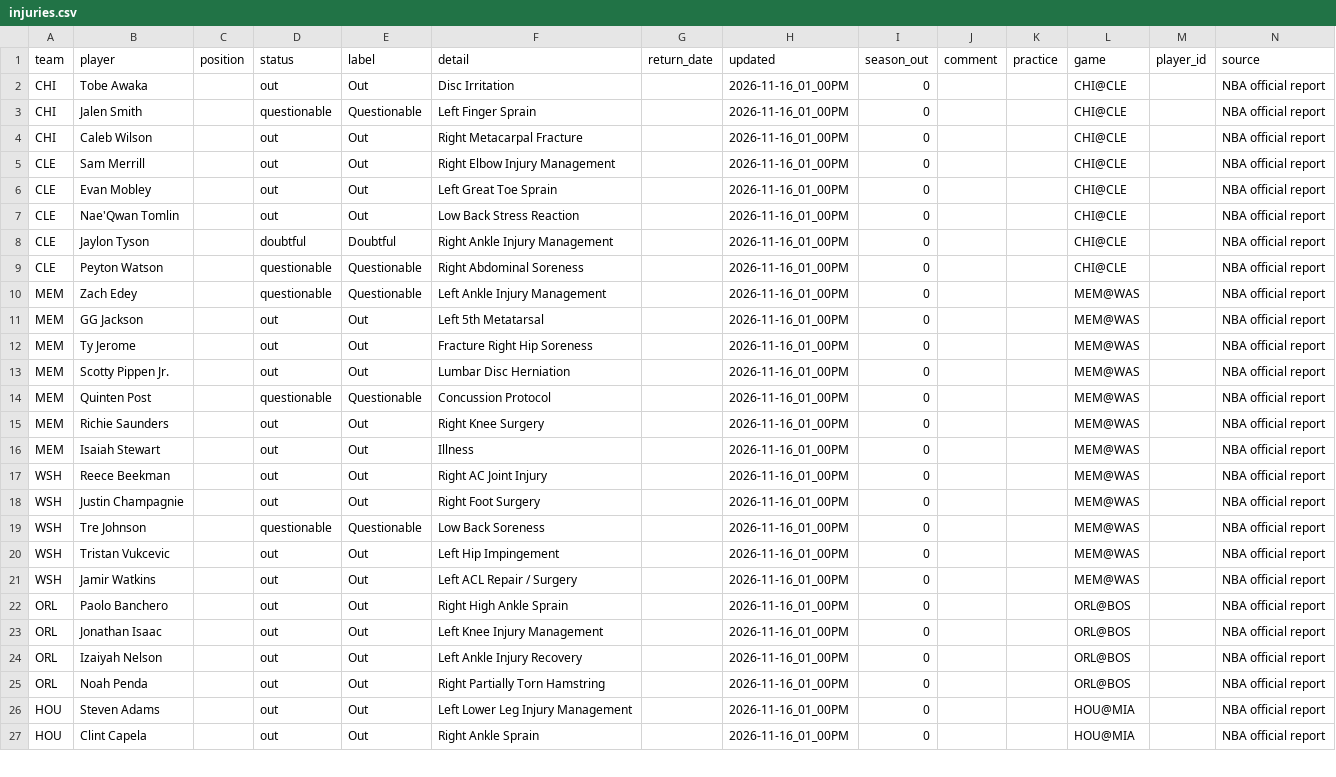
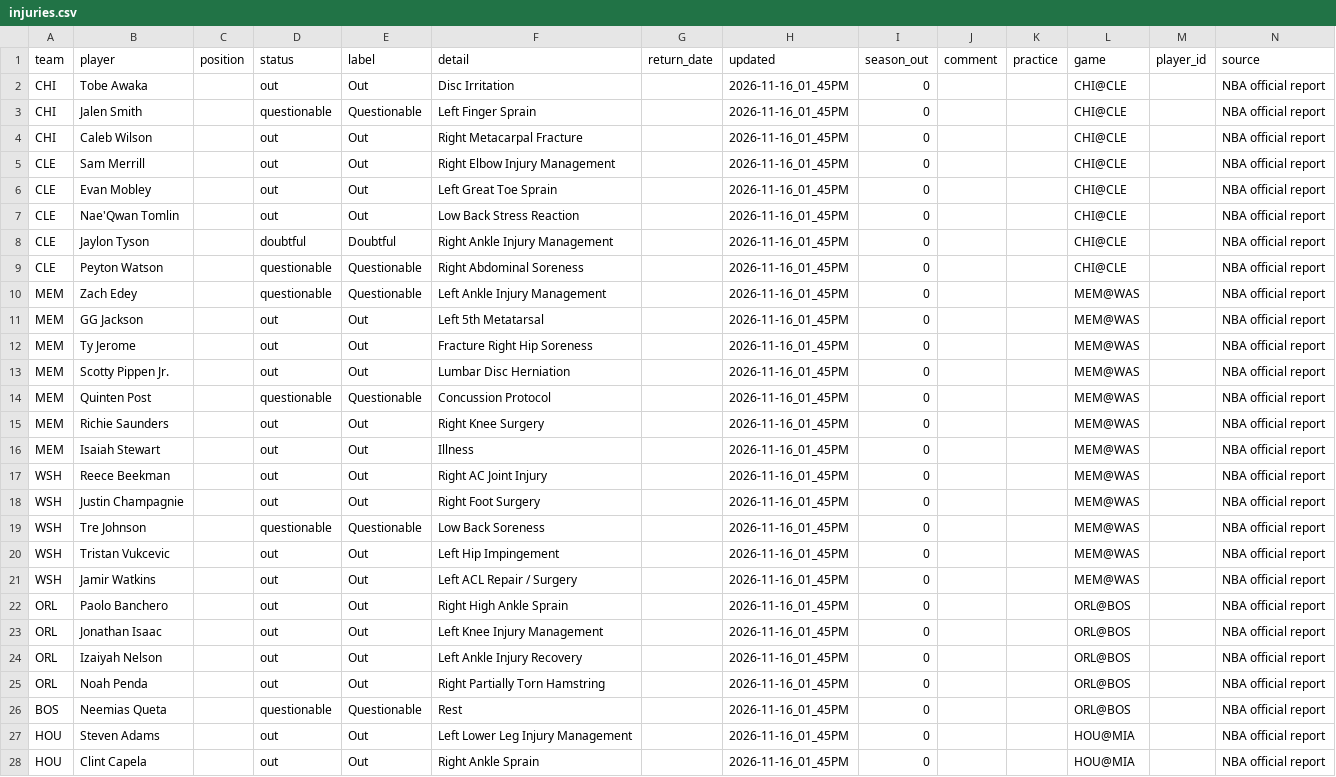
Before and after one commit to bwik4/Matchup-Lab, a CSV file: data/nba/injuries.csv, drawn as a sheet; only a part is shown; the diff covers the shown part only.

```diff
--- a/data/nba/injuries.csv
+++ b/data/nba/injuries.csv
@@ -1,27 +1,28 @@
 team,player,position,status,label,detail,return_date,updated,season_out,comment,practice,game,player_id,source
-CHI,Tobe Awaka,,out,Out,Disc Irritation,,2026-11-16_01_00PM,0,,,CHI@CLE,,NBA official report
-CHI,Jalen Smith,,questionable,Questionable,Left Finger Sprain,,2026-11-16_01_00PM,0,,,CHI@CLE,,NBA official report
-CHI,Caleb Wilson,,out,Out,Right Metacarpal Fracture,,2026-11-16_01_00PM,0,,,CHI@CLE,,NBA official report
-CLE,Sam Merrill,,out,Out,Right Elbow Injury Management,,2026-11-16_01_00PM,0,,,CHI@CLE,,NBA official report
-CLE,Evan Mobley,,out,Out,Left Great Toe Sprain,,2026-11-16_01_00PM,0,,,CHI@CLE,,NBA official report
-CLE,Nae'Qwan Tomlin,,out,Out,Low Back Stress Reaction,,2026-11-16_01_00PM,0,,,CHI@CLE,,NBA official report
-CLE,Jaylon Tyson,,doubtful,Doubtful,Right Ankle Injury Management,,2026-11-16_01_00PM,0,,,CHI@CLE,,NBA official report
-CLE,Peyton Watson,,questionable,Questionable,Right Abdominal Soreness,,2026-11-16_01_00PM,0,,,CHI@CLE,,NBA official report
-MEM,Zach Edey,,questionable,Questionable,Left Ankle Injury Management,,2026-11-16_01_00PM,0,,,MEM@WAS,,NBA official report
-MEM,GG Jackson,,out,Out,Left 5th Metatarsal,,2026-11-16_01_00PM,0,,,MEM@WAS,,NBA official report
-MEM,Ty Jerome,,out,Out,Fracture Right Hip Soreness,,2026-11-16_01_00PM,0,,,MEM@WAS,,NBA official report
-MEM,Scotty Pippen Jr.,,out,Out,Lumbar Disc Herniation,,2026-11-16_01_00PM,0,,,MEM@WAS,,NBA official report
-MEM,Quinten Post,,questionable,Questionable,Concussion Protocol,,2026-11-16_01_00PM,0,,,MEM@WAS,,NBA official report
-MEM,Richie Saunders,,out,Out,Right Knee Surgery,,2026-11-16_01_00PM,0,,,MEM@WAS,,NBA official report
-MEM,Isaiah Stewart,,out,Out,Illness,,2026-11-16_01_00PM,0,,,MEM@WAS,,NBA official report
-WSH,Reece Beekman,,out,Out,Right AC Joint Injury,,2026-11-16_01_00PM,0,,,MEM@WAS,,NBA official report
-WSH,Justin Champagnie,,out,Out,Right Foot Surgery,,2026-11-16_01_00PM,0,,,MEM@WAS,,NBA official report
-WSH,Tre Johnson,,questionable,Questionable,Low Back Soreness,,2026-11-16_01_00PM,0,,,MEM@WAS,,NBA official report
-WSH,Tristan Vukcevic,,out,Out,Left Hip Impingement,,2026-11-16_01_00PM,0,,,MEM@WAS,,NBA official report
-WSH,Jamir Watkins,,out,Out,Left ACL Repair / Surgery,,2026-11-16_01_00PM,0,,,MEM@WAS,,NBA official report
-ORL,Paolo Banchero,,out,Out,Right High Ankle Sprain,,2026-11-16_01_00PM,0,,,ORL@BOS,,NBA official report
-ORL,Jonathan Isaac,,out,Out,Left Knee Injury Management,,2026-11-16_01_00PM,0,,,ORL@BOS,,NBA official report
-ORL,Izaiyah Nelson,,out,Out,Left Ankle Injury Recovery,,2026-11-16_01_00PM,0,,,ORL@BOS,,NBA official report
-ORL,Noah Penda,,out,Out,Right Partially Torn Hamstring,,2026-11-16_01_00PM,0,,,ORL@BOS,,NBA official report
-HOU,Steven Adams,,out,Out,Left Lower Leg Injury Management,,2026-11-16_01_00PM,0,,,HOU@MIA,,NBA official report
-HOU,Clint Capela,,out,Out,Right Ankle Sprain,,2026-11-16_01_00PM,0,,,HOU@MIA,,NBA official report
+CHI,Tobe Awaka,,out,Out,Disc Irritation,,2026-11-16_01_45PM,0,,,CHI@CLE,,NBA official report
+CHI,Jalen Smith,,questionable,Questionable,Left Finger Sprain,,2026-11-16_01_45PM,0,,,CHI@CLE,,NBA official report
+CHI,Caleb Wilson,,out,Out,Right Metacarpal Fracture,,2026-11-16_01_45PM,0,,,CHI@CLE,,NBA official report
+CLE,Sam Merrill,,out,Out,Right Elbow Injury Management,,2026-11-16_01_45PM,0,,,CHI@CLE,,NBA official report
+CLE,Evan Mobley,,out,Out,Left Great Toe Sprain,,2026-11-16_01_45PM,0,,,CHI@CLE,,NBA official report
+CLE,Nae'Qwan Tomlin,,out,Out,Low Back Stress Reaction,,2026-11-16_01_45PM,0,,,CHI@CLE,,NBA official report
+CLE,Jaylon Tyson,,doubtful,Doubtful,Right Ankle Injury Management,,2026-11-16_01_45PM,0,,,CHI@CLE,,NBA official report
+CLE,Peyton Watson,,questionable,Questionable,Right Abdominal Soreness,,2026-11-16_01_45PM,0,,,CHI@CLE,,NBA official report
+MEM,Zach Edey,,questionable,Questionable,Left Ankle Injury Management,,2026-11-16_01_45PM,0,,,MEM@WAS,,NBA official report
+MEM,GG Jackson,,out,Out,Left 5th Metatarsal,,2026-11-16_01_45PM,0,,,MEM@WAS,,NBA official report
+MEM,Ty Jerome,,out,Out,Fracture Right Hip Soreness,,2026-11-16_01_45PM,0,,,MEM@WAS,,NBA official report
+MEM,Scotty Pippen Jr.,,out,Out,Lumbar Disc Herniation,,2026-11-16_01_45PM,0,,,MEM@WAS,,NBA official report
+MEM,Quinten Post,,questionable,Questionable,Concussion Protocol,,2026-11-16_01_45PM,0,,,MEM@WAS,,NBA official report
+MEM,Richie Saunders,,out,Out,Right Knee Surgery,,2026-11-16_01_45PM,0,,,MEM@WAS,,NBA official report
+MEM,Isaiah Stewart,,out,Out,Illness,,2026-11-16_01_45PM,0,,,MEM@WAS,,NBA official report
+WSH,Reece Beekman,,out,Out,Right AC Joint Injury,,2026-11-16_01_45PM,0,,,MEM@WAS,,NBA official report
+WSH,Justin Champagnie,,out,Out,Right Foot Surgery,,2026-11-16_01_45PM,0,,,MEM@WAS,,NBA official report
+WSH,Tre Johnson,,questionable,Questionable,Low Back Soreness,,2026-11-16_01_45PM,0,,,MEM@WAS,,NBA official report
+WSH,Tristan Vukcevic,,out,Out,Left Hip Impingement,,2026-11-16_01_45PM,0,,,MEM@WAS,,NBA official report
+WSH,Jamir Watkins,,out,Out,Left ACL Repair / Surgery,,2026-11-16_01_45PM,0,,,MEM@WAS,,NBA official report
+ORL,Paolo Banchero,,out,Out,Right High Ankle Sprain,,2026-11-16_01_45PM,0,,,ORL@BOS,,NBA official report
+ORL,Jonathan Isaac,,out,Out,Left Knee Injury Management,,2026-11-16_01_45PM,0,,,ORL@BOS,,NBA official report
+ORL,Izaiyah Nelson,,out,Out,Left Ankle Injury Recovery,,2026-11-16_01_45PM,0,,,ORL@BOS,,NBA official report
+ORL,Noah Penda,,out,Out,Right Partially Torn Hamstring,,2026-11-16_01_45PM,0,,,ORL@BOS,,NBA official report
+BOS,Neemias Queta,,questionable,Questionable,Rest,,2026-11-16_01_45PM,0,,,ORL@BOS,,NBA official report
+HOU,Steven Adams,,out,Out,Left Lower Leg Injury Management,,2026-11-16_01_45PM,0,,,HOU@MIA,,NBA official report
+HOU,Clint Capela,,out,Out,Right Ankle Sprain,,2026-11-16_01_45PM,0,,,HOU@MIA,,NBA official report
```
Also changed, not shown: 28 edited cells elsewhere in this file, data/injuries.csv, data/sleeper_trending.csv.
